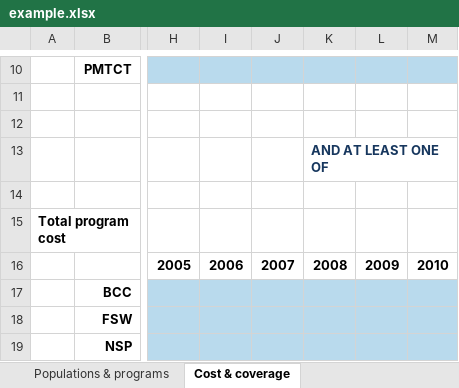
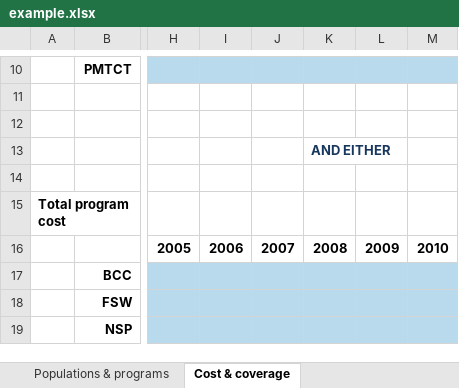
Before and after one commit to optimamodel/optima, an Excel workbook: server/src/sim/example.xlsx, sheet Cost & coverage, drawn as a sheet; only a part is shown, gaps mark what is left out; values as stored, in another font and other column widths than the file's, no borders; the diff names each change by its address in the sheet, - before the commit and + after, or states it on an @@ line.

```diff
--- a/server/src/sim/example.xlsx (sheet Cost & coverage)
+++ b/server/src/sim/example.xlsx (sheet Cost & coverage)
-K13: AND AT LEAST ONE OF
+K13: AND EITHER
```
Also changed, not shown: sheet Other epidemiology, sheet Injecting behavior, sheet Testing & treatment, other sheet tabs, 1 other file.
